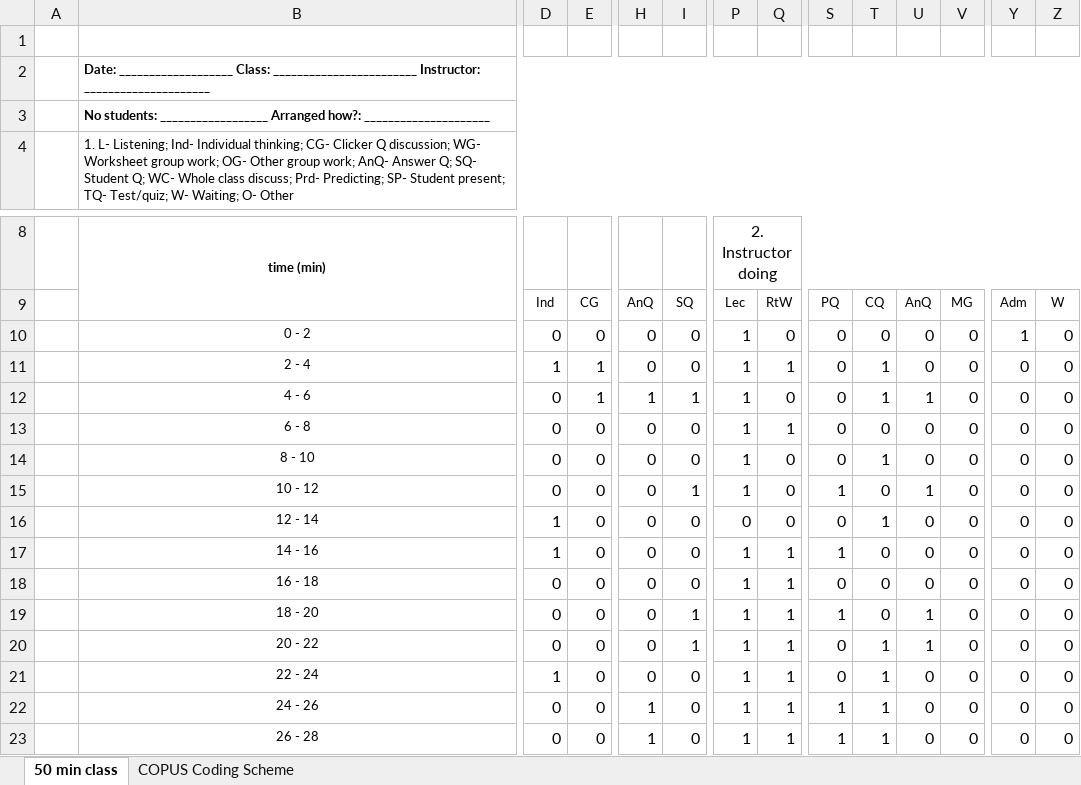
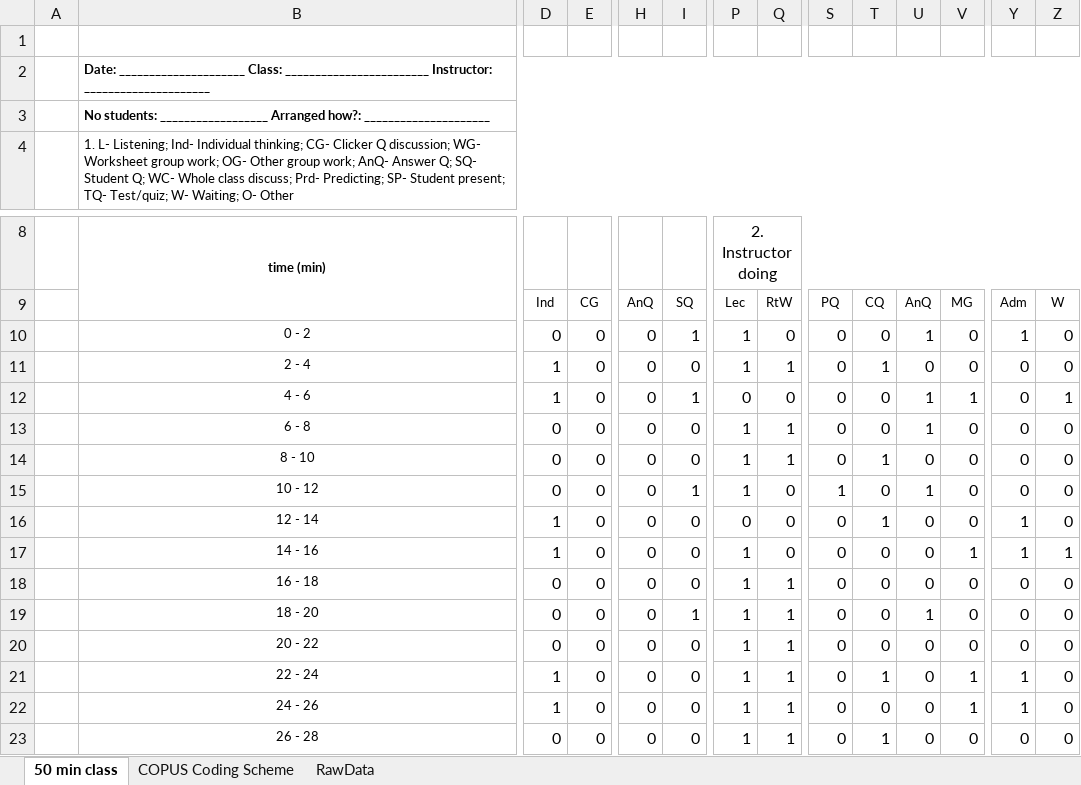
Before and after one commit to Christian-TechUCM/Fleiss-Kappa, an Excel workbook: Testfiles/3.xlsx, sheet 50 min class, drawn as a sheet; only a part is shown, gaps mark what is left out; values as stored, in another font and other column widths than the file's, no borders; the diff covers the shown part only; the diff names each change by its address in the sheet, - before the commit and + after, or states it on an @@ line.

```diff
--- a/Testfiles/3.xlsx (sheet 50 min class)
+++ b/Testfiles/3.xlsx (sheet 50 min class)
+sheet tab: RawData
-B2: Date: ___________________ Class: ________________________…
+B2: Date: _____________________ Class: ________________________…
-I10: 0
+I10: 1
-U10: 0
+U10: 1
-E11:E12: 1
+E11:E12: 0
-D12: 0
+D12: 1
-H12: 1
+H12: 0
-P12: 1
+P12: 0
-T12: 1
+T12: 0
-V12: 0
+V12: 1
-Z12: 0
+Z12: 1
-U13: 0
+U13: 1
-Q14: 0
+Q14: 1
-Y16:Y17: 0
+Y16:Y17: 1
-Q17: 1
+Q17: 0
-S17: 1
+S17: 0
-V17: 0
+V17: 1
-Z17: 0
+Z17: 1
-S19: 1
+S19: 0
-I20: 1
+I20: 0
-T20: 1
+T20: 0
-U20: 1
+U20: 0
-V21:V22: 0
+V21:V22: 1
-Y21:Y22: 0
+Y21:Y22: 1
-D22: 0
+D22: 1
-H22:H23: 1
+H22:H23: 0
-S22:S23: 1
+S22:S23: 0
-T22: 1
+T22: 0
```
Also changed, not shown: 1 added row, 1 removed row and 30 edited cells elsewhere in this sheet, formulas that keep their value, charts or pictures, Testfiles/1.xlsx, Testfiles/10.xlsx, 25 other files.
